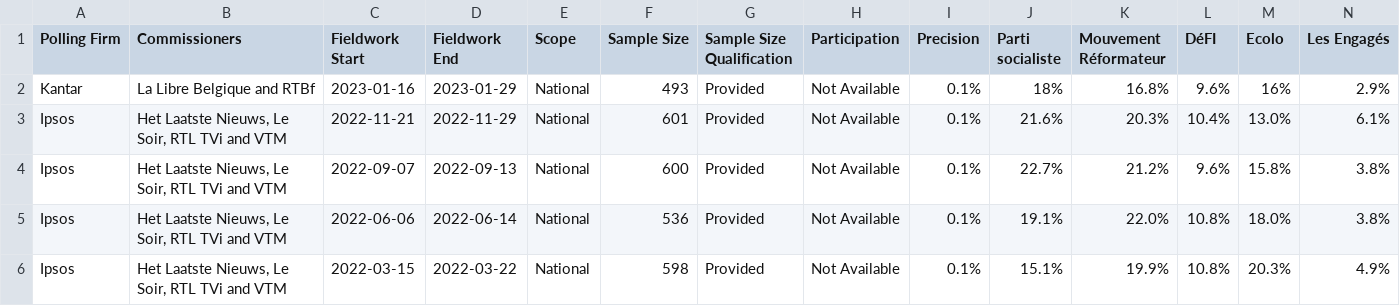
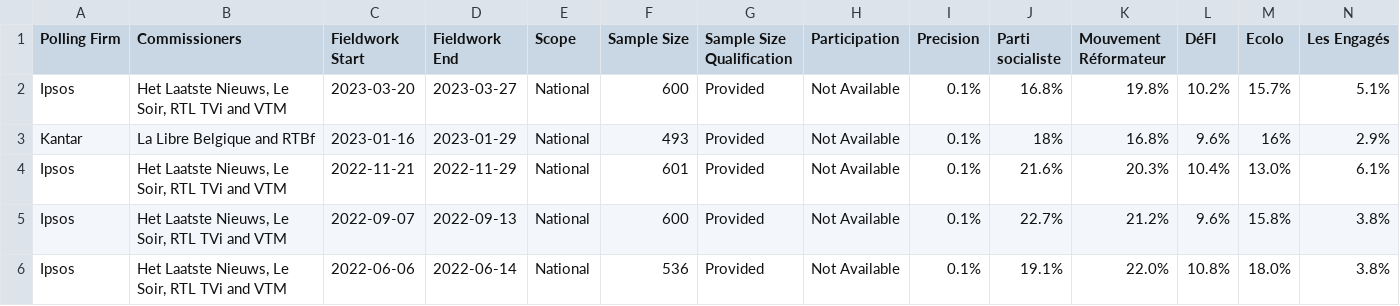
Before and after one commit to michalskop/europeelects, a CSV file: data_original/be-bru.csv, drawn as a sheet; only a part is shown; the shorter side is filled out with more unchanged rows; rows hold the shown columns only; the diff names each change by its address in the sheet, - before the commit and + after, or states it on an @@ line.

```diff
--- a/data_original/be-bru.csv
+++ b/data_original/be-bru.csv
+row 2: Ipsos | Het Laatste Nieuws, Le Soir, RTL TVi and VTM | 2023-03-20 | 2023-03-27 | National | 600 | Provided | Not Available | 0.1% | 16.8% | 19.8% | 10.2% | 15.7% | 5.1%
```
Also changed, not shown: data_original/be-vlg.csv, data_original/be-wal.csv, 3 other files.
